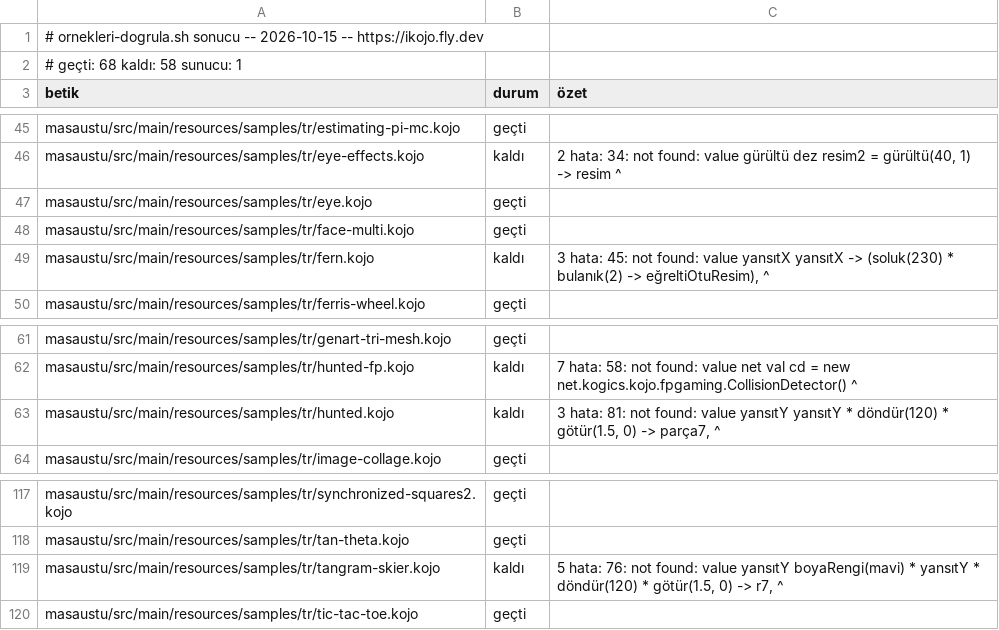
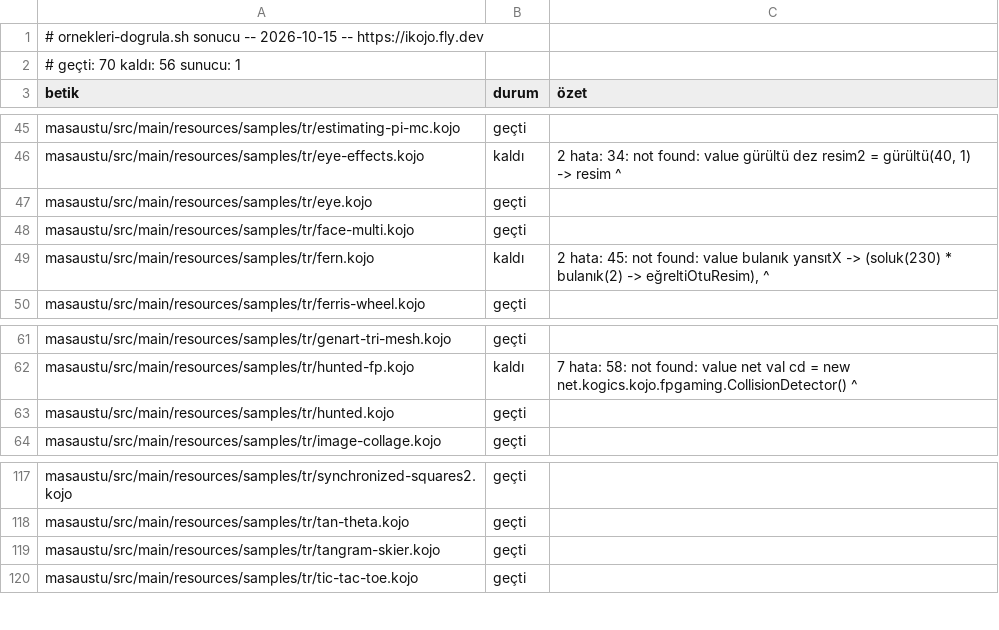
Before and after one commit to bulent2k2/kojojs-dev, a TSV file: ornekler/masaustu/derleme.tsv, drawn as a sheet; only a part is shown, gaps mark what is left out.

Commit message:
derleme.tsv tazele: yansıtX/yansıtY canlıda (v103)
Canlı ikojo.fly.dev v103'e (core eed593e: kojojs-core #84, page senkronu, kojojs-dev
#218) karşı ornekleri-dogrula.sh -g masaustu/derleme.tsv masaustu. İki betik
kaldı -> geçti: tr/hunted, tr/tangram-skier. tr/fern hâlâ kaldı, ama hata değişti:
yansıtX artık bulunuyor, şimdi eksik olan `bulanık`. Geçti 68 -> 70, kaldı 58 -> 56,
sunucu 1 (scala-tutorial, bilinen HTTP 413). Başka satır değişmedi.

```diff
--- a/ornekler/masaustu/derleme.tsv
+++ b/ornekler/masaustu/derleme.tsv
@@ -1,3 +1,3 @@
 # ornekleri-dogrula.sh sonucu -- 2026-10-15 -- https://ikojo.fly.dev
-# geçti: 68   kaldı: 58   sunucu: 1
+# geçti: 70   kaldı: 56   sunucu: 1
 betik	durum	özet
@@ -48,3 +48,3 @@ masaustu/src/main/resources/samples/tr/eye.kojo	geçti
 masaustu/src/main/resources/samples/tr/face-multi.kojo	geçti	
-masaustu/src/main/resources/samples/tr/fern.kojo	kaldı	3 hata: 45: not found: value yansıtX     yansıtX -> (soluk(230) * bulanık(2) -> eğreltiOtuResim),     ^
+masaustu/src/main/resources/samples/tr/fern.kojo	kaldı	2 hata: 45: not found: value bulanık     yansıtX -> (soluk(230) * bulanık(2) -> eğreltiOtuResim),                              ^
 masaustu/src/main/resources/samples/tr/ferris-wheel.kojo	geçti	
@@ -62,3 +62,3 @@ masaustu/src/main/resources/samples/tr/genart-tri-mesh.kojo	geçti
 masaustu/src/main/resources/samples/tr/hunted-fp.kojo	kaldı	7 hata: 58: not found: value net val cd = new net.kogics.kojo.fpgaming.CollisionDetector()              ^
-masaustu/src/main/resources/samples/tr/hunted.kojo	kaldı	3 hata: 81: not found: value yansıtY     yansıtY * döndür(120) * götür(1.5, 0) -> parça7,     ^
+masaustu/src/main/resources/samples/tr/hunted.kojo	geçti	
 masaustu/src/main/resources/samples/tr/image-collage.kojo	geçti	
@@ -118,3 +118,3 @@ masaustu/src/main/resources/samples/tr/synchronized-squares2.kojo	geçti
 masaustu/src/main/resources/samples/tr/tan-theta.kojo	geçti	
-masaustu/src/main/resources/samples/tr/tangram-skier.kojo	kaldı	5 hata: 76: not found: value yansıtY     boyaRengi(mavi) * yansıtY * döndür(120) * götür(1.5, 0) -> r7,                       ^
+masaustu/src/main/resources/samples/tr/tangram-skier.kojo	geçti	
 masaustu/src/main/resources/samples/tr/tic-tac-toe.kojo	geçti	
```
